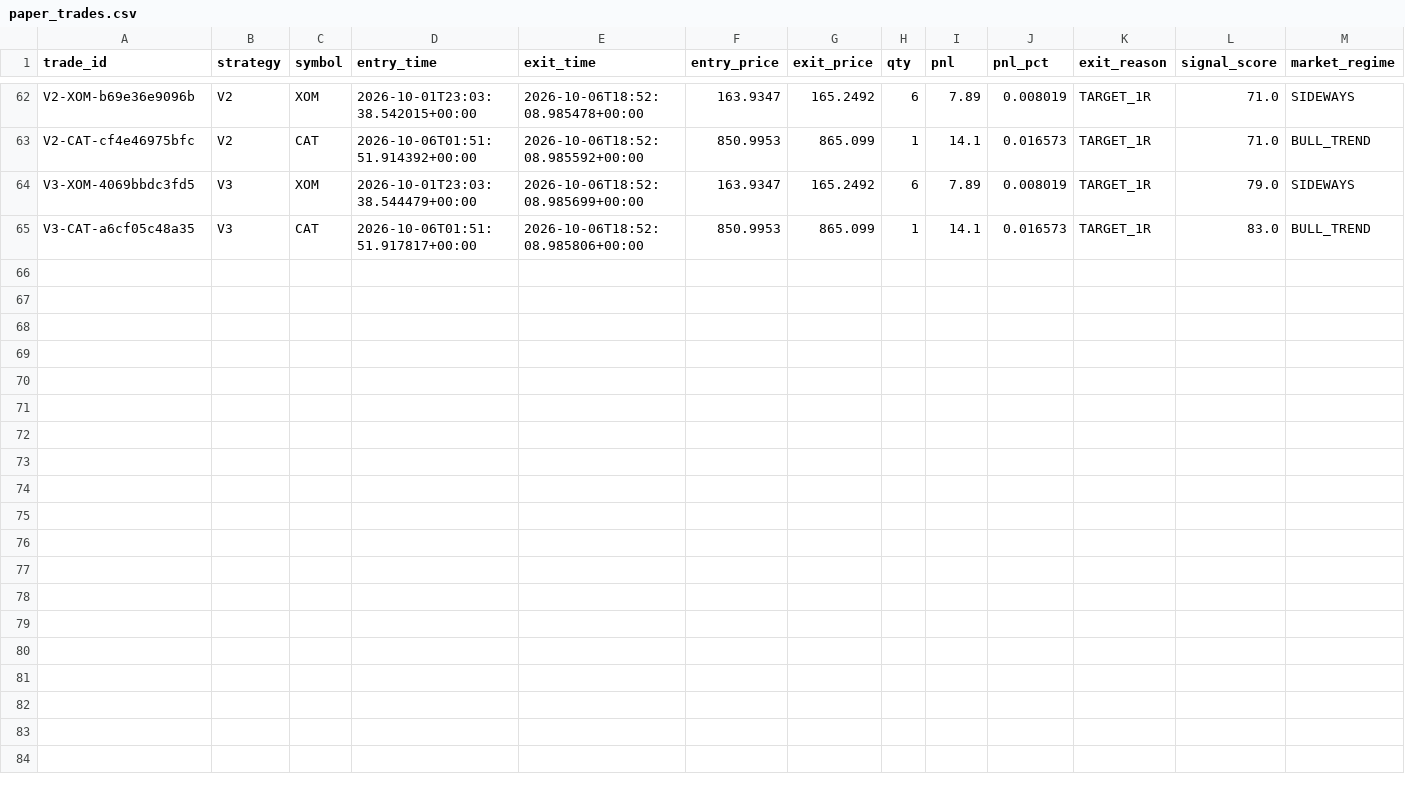
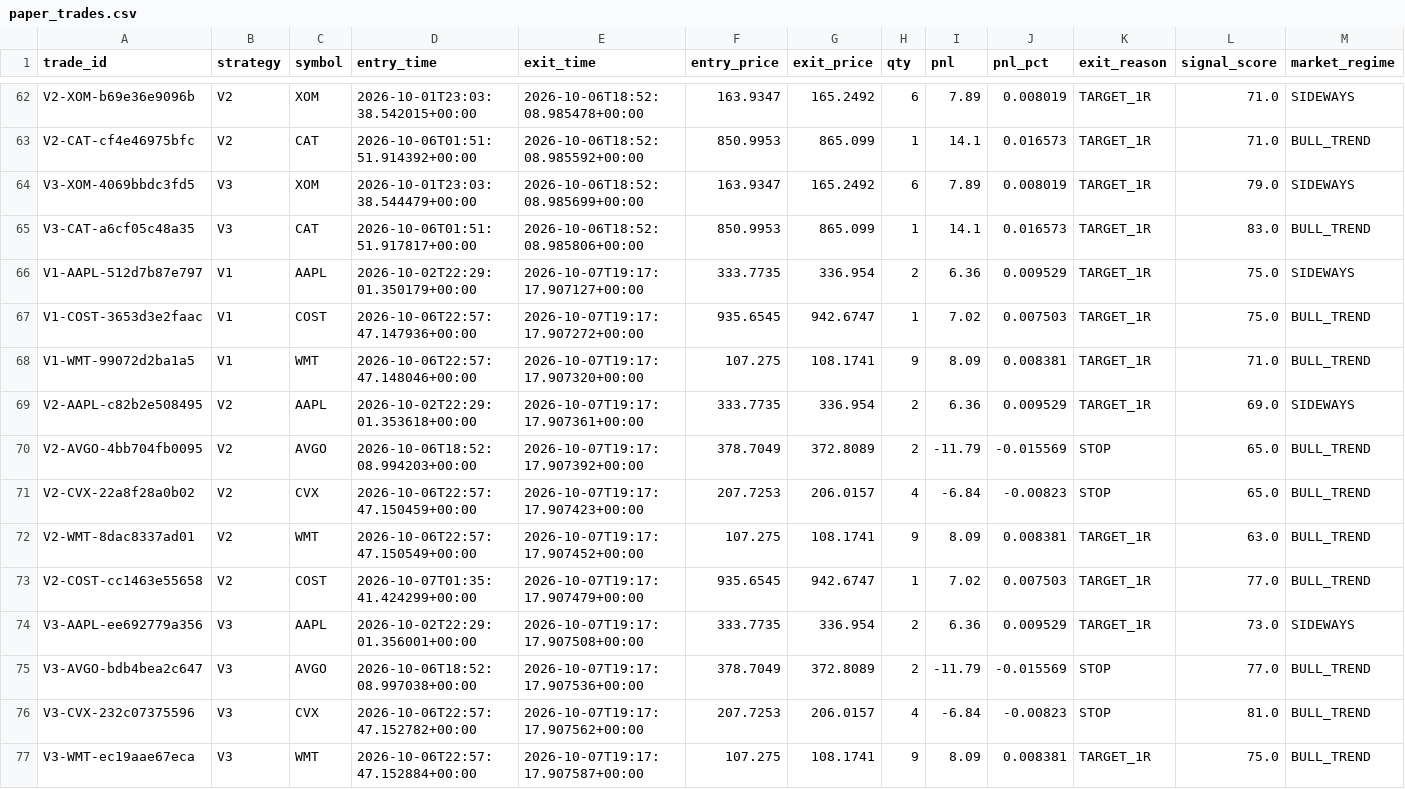
Before and after one commit to rk93/stocks-ai-analyzer, a CSV file: data/paper_trades.csv, drawn as a sheet; only a part is shown, gaps mark what is left out.

```diff
--- a/data/paper_trades.csv
+++ b/data/paper_trades.csv
@@ -65 +65,13 @@ V3-XOM-4069bbdc3fd5,V3,XOM,2026-10-01T23:03:38.544479+00:00,2026-10-06T18:52:08.
 V3-CAT-a6cf05c48a35,V3,CAT,2026-10-06T01:51:51.917817+00:00,2026-10-06T18:52:08.985806+00:00,850.9953,865.099,1,14.1,0.016573,TARGET_1R,83.0,BULL_TREND
+V1-AAPL-512d7b87e797,V1,AAPL,2026-10-02T22:29:01.350179+00:00,2026-10-07T19:17:17.907127+00:00,333.7735,336.954,2,6.36,0.009529,TARGET_1R,75.0,SIDEWAYS
+V1-COST-3653d3e2faac,V1,COST,2026-10-06T22:57:47.147936+00:00,2026-10-07T19:17:17.907272+00:00,935.6545,942.6747,1,7.02,0.007503,TARGET_1R,75.0,BULL_TREND
+V1-WMT-99072d2ba1a5,V1,WMT,2026-10-06T22:57:47.148046+00:00,2026-10-07T19:17:17.907320+00:00,107.275,108.1741,9,8.09,0.008381,TARGET_1R,71.0,BULL_TREND
+V2-AAPL-c82b2e508495,V2,AAPL,2026-10-02T22:29:01.353618+00:00,2026-10-07T19:17:17.907361+00:00,333.7735,336.954,2,6.36,0.009529,TARGET_1R,69.0,SIDEWAYS
+V2-AVGO-4bb704fb0095,V2,AVGO,2026-10-06T18:52:08.994203+00:00,2026-10-07T19:17:17.907392+00:00,378.7049,372.8089,2,-11.79,-0.015569,STOP,65.0,BULL_TREND
+V2-CVX-22a8f28a0b02,V2,CVX,2026-10-06T22:57:47.150459+00:00,2026-10-07T19:17:17.907423+00:00,207.7253,206.0157,4,-6.84,-0.00823,STOP,65.0,BULL_TREND
+V2-WMT-8dac8337ad01,V2,WMT,2026-10-06T22:57:47.150549+00:00,2026-10-07T19:17:17.907452+00:00,107.275,108.1741,9,8.09,0.008381,TARGET_1R,63.0,BULL_TREND
+V2-COST-cc1463e55658,V2,COST,2026-10-07T01:35:41.424299+00:00,2026-10-07T19:17:17.907479+00:00,935.6545,942.6747,1,7.02,0.007503,TARGET_1R,77.0,BULL_TREND
+V3-AAPL-ee692779a356,V3,AAPL,2026-10-02T22:29:01.356001+00:00,2026-10-07T19:17:17.907508+00:00,333.7735,336.954,2,6.36,0.009529,TARGET_1R,73.0,SIDEWAYS
+V3-AVGO-bdb4bea2c647,V3,AVGO,2026-10-06T18:52:08.997038+00:00,2026-10-07T19:17:17.907536+00:00,378.7049,372.8089,2,-11.79,-0.015569,STOP,77.0,BULL_TREND
+V3-CVX-232c07375596,V3,CVX,2026-10-06T22:57:47.152782+00:00,2026-10-07T19:17:17.907562+00:00,207.7253,206.0157,4,-6.84,-0.00823,STOP,81.0,BULL_TREND
+V3-WMT-ec19aae67eca,V3,WMT,2026-10-06T22:57:47.152884+00:00,2026-10-07T19:17:17.907587+00:00,107.275,108.1741,9,8.09,0.008381,TARGET_1R,75.0,BULL_TREND
```
Also changed, not shown: data/confluence_latest.csv, data/day_opportunities_history.csv, 16 other files.
